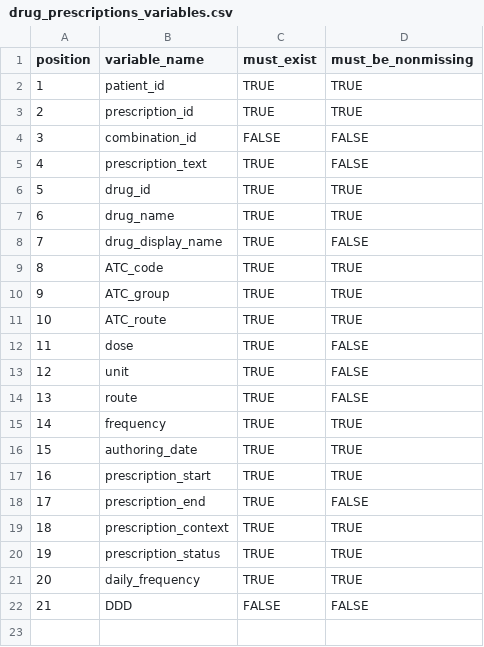
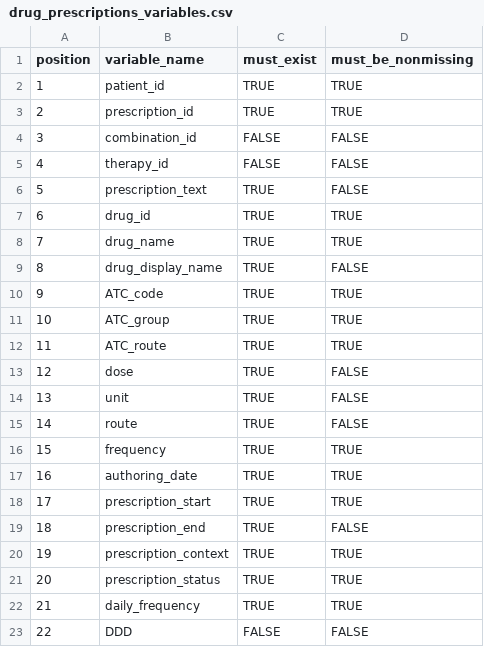
Before and after one commit to ramses-antibiotics/ramses-package, a CSV file: inst/Schema/drug_prescriptions_variables.csv, drawn as a sheet; addresses are those after the commit; the diff names each change by its address in the sheet, - before the commit and + after, or states it on an @@ line.

Commit message:
refactor and build drug_prescriptions table

```diff
--- a/inst/Schema/drug_prescriptions_variables.csv
+++ b/inst/Schema/drug_prescriptions_variables.csv
+row 5: 4 | therapy_id | FALSE | FALSE
@@ column A (position) renumbered from row 6 down @@
```
Also changed, not shown: 6 other files.
